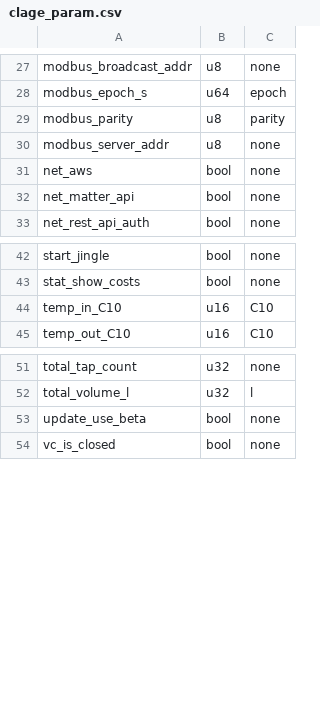
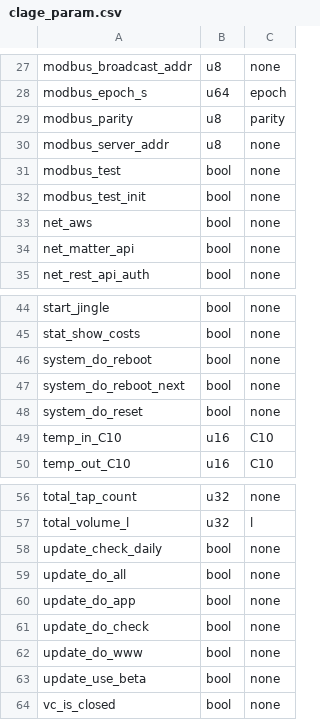
Before and after one commit to clage-gmbh/clage_modbus, a CSV file: src/clage_param.csv, drawn as a sheet; only a part is shown, gaps mark what is left out.

```diff
--- a/src/clage_param.csv
+++ b/src/clage_param.csv
@@ -30,2 +30,4 @@ modbus_parity, u8, parity
 modbus_server_addr, u8, none
+modbus_test, bool, none
+modbus_test_init, bool, none
 net_aws, bool, none
@@ -43,2 +45,5 @@ start_jingle, bool, none
 stat_show_costs, bool, none
+system_do_reboot, bool, none
+system_do_reboot_next, bool, none
+system_do_reset, bool, none
 temp_in_C10, u16, C10
@@ -52,2 +57,7 @@ total_tap_count, u32, none
 total_volume_l, u32, l
+update_check_daily, bool, none
+update_do_all, bool, none
+update_do_app, bool, none
+update_do_check, bool, none
+update_do_www, bool, none
 update_use_beta, bool, none
```
Also changed, not shown: src/clage_modbus_mapping.csv, 2 other files.
